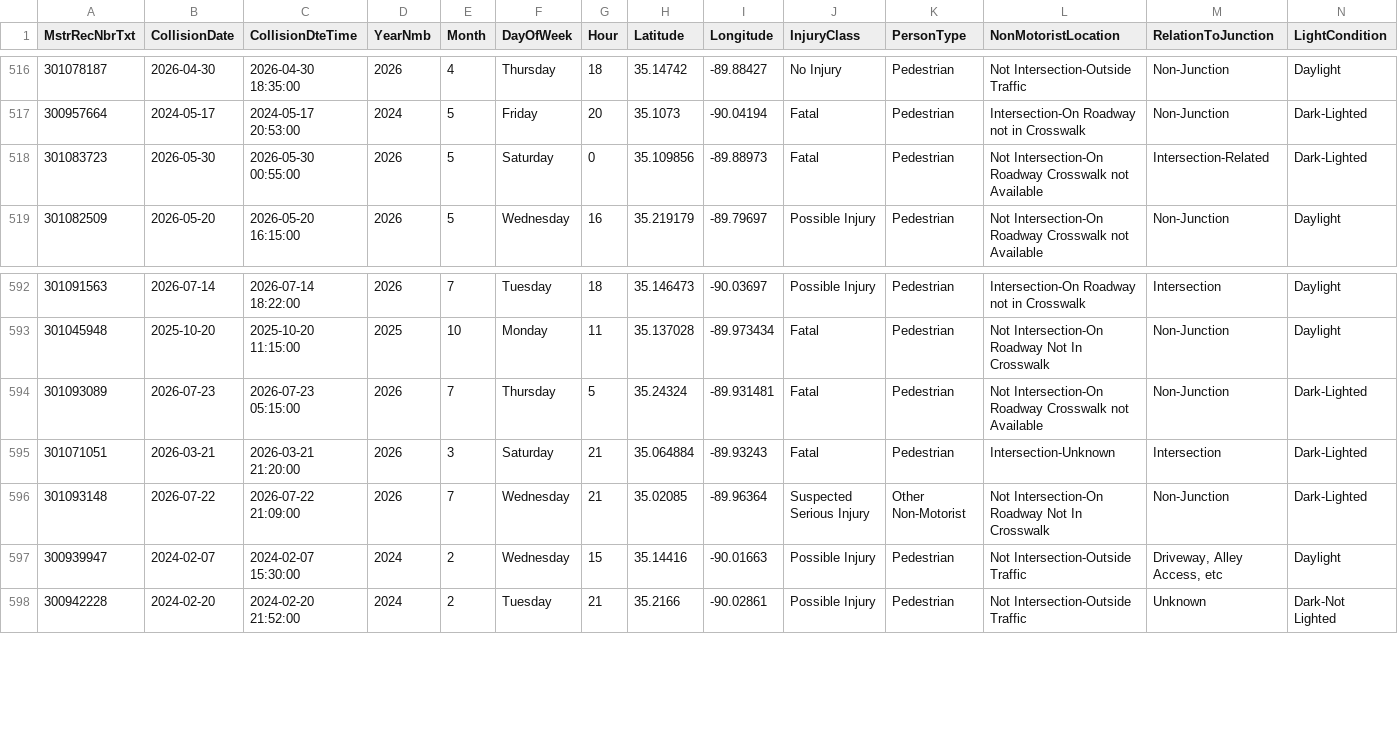
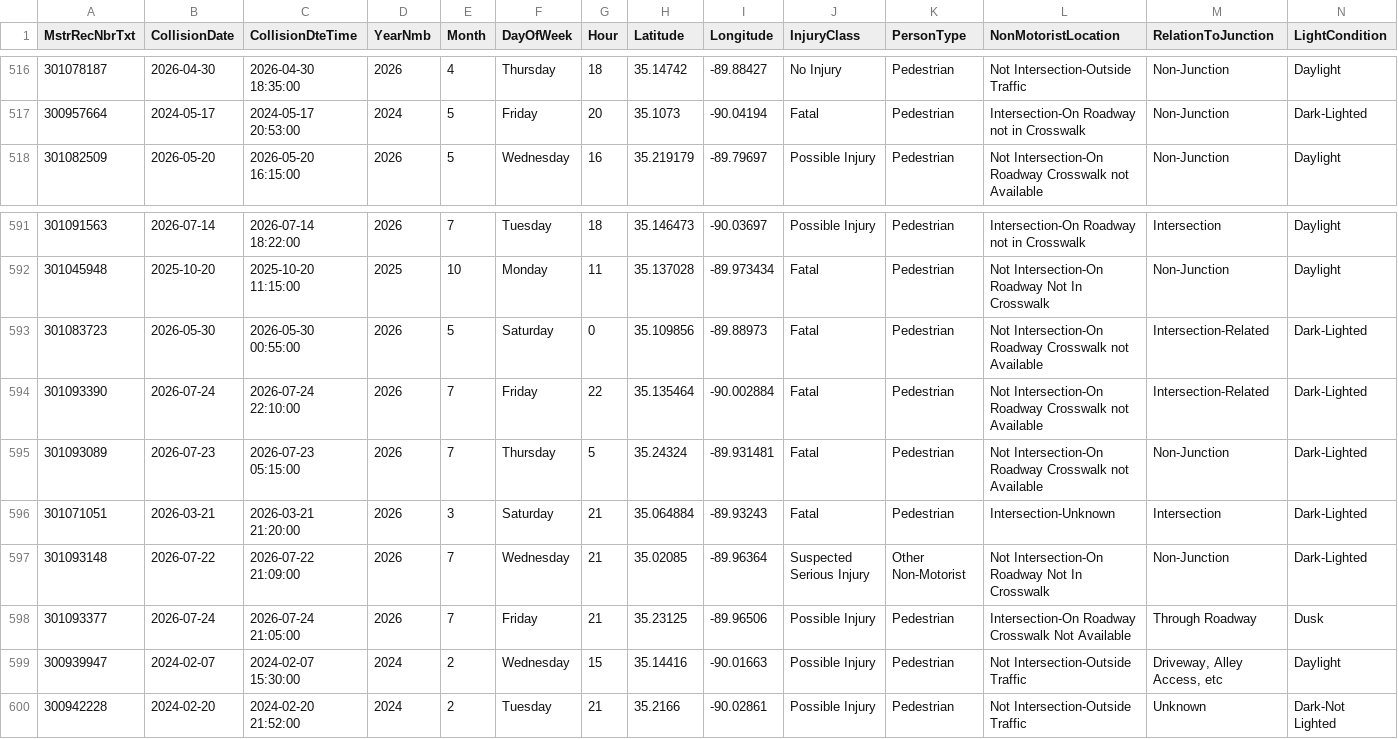
Before and after one commit to sdesai25unc/Memphis-Pedestrian-Incident-Context-Visualizer, a CSV file: data/processed/shelby_crashes_classified.csv, drawn as a sheet; only a part is shown, gaps mark what is left out; rows hold the shown columns only; the diff names each change by its address in the sheet, - before the commit and + after, or states it on an @@ line.

```diff
--- a/data/processed/shelby_crashes_classified.csv
+++ b/data/processed/shelby_crashes_classified.csv
@@ row 518 moved to row 593: 301083723 @@
+row 594: 301093390 | 2026-07-24 | 2026-07-24 22:10:00 | 2026 | 7 | Friday | 22 | 35.135464 | -90.002884 | Fatal | Pedestrian | Not Intersection-On Roadway Crosswalk not Available | Intersection-Related | Dark-Lighted
+row 598: 301093377 | 2026-07-24 | 2026-07-24 21:05:00 | 2026 | 7 | Friday | 21 | 35.23125 | -89.96506 | Possible Injury | Pedestrian | Intersection-On Roadway Crosswalk Not Available | Through Roadway | Dusk
```
Also changed, not shown: data/processed/shelby_crashes_classified_seg.csv, data/processed/shelby_crashes_final.csv, 18 other files.
